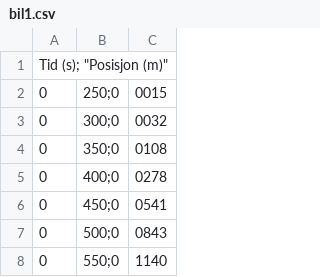
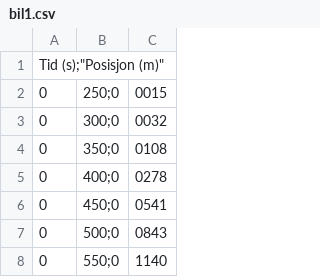
Before and after one commit to mareis/datafiler, a CSV file: bil1.csv, drawn as a sheet; only a part is shown.

```diff
--- a/bil1.csv
+++ b/bil1.csv
@@ -1,2 +1,2 @@
-"Tid (s)"; "Posisjon (m)"
+"Tid (s)";"Posisjon (m)"
 0,250;0,0015
```
Also changed, not shown: bil5.csv.
